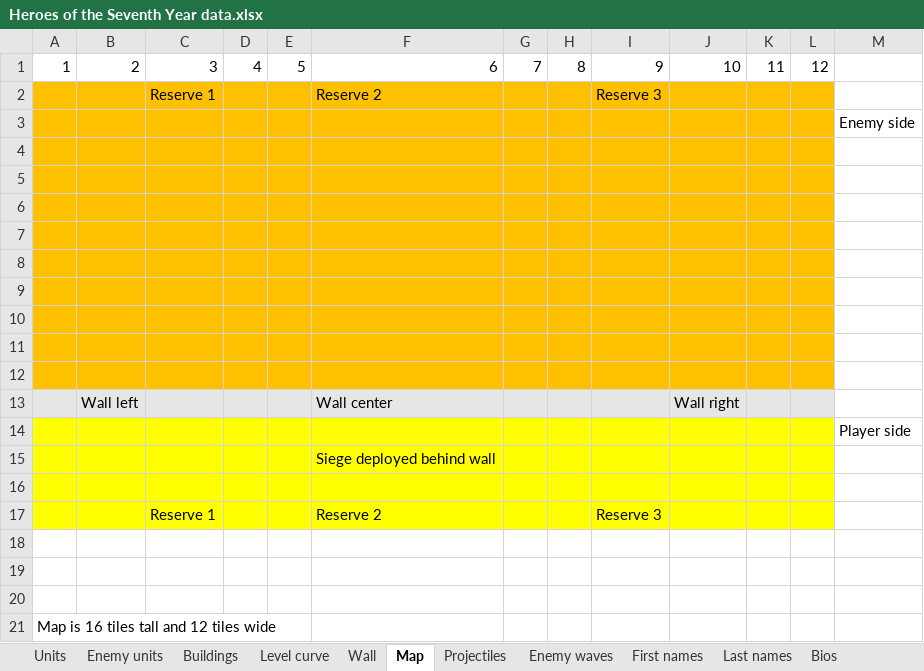
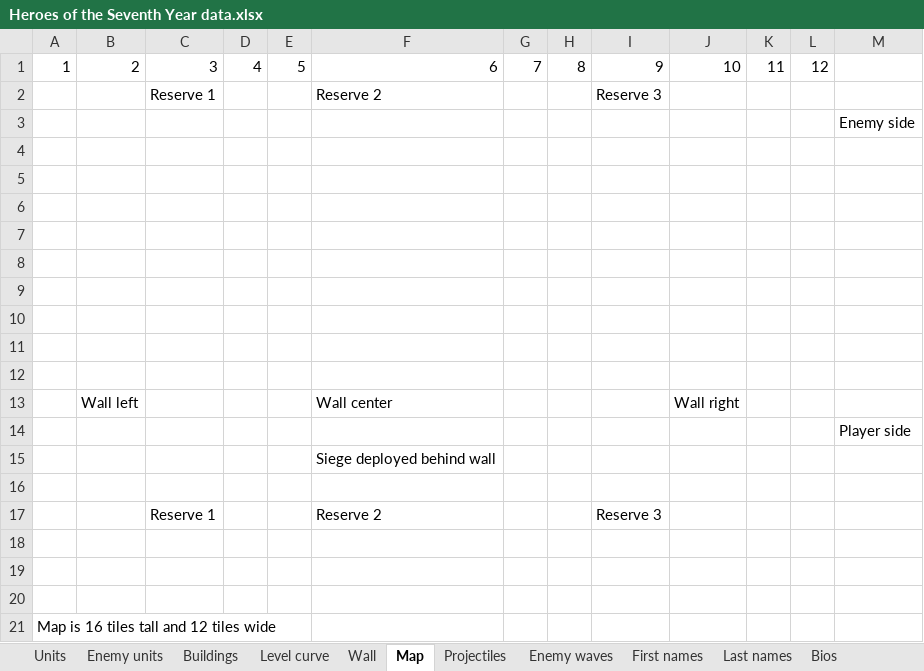
Before and after one commit to jsandlerct/HeroesOfThe7thYear, an Excel workbook: Heroes of the Seventh Year data.xlsx, sheet Map, drawn as a sheet; values as stored, in another font and other column widths than the file's, no borders; the diff names each change by its address in the sheet, - before the commit and + after, or states it on an @@ line.

```diff
--- a/Heroes of the Seventh Year data.xlsx (sheet Map)
+++ b/Heroes of the Seventh Year data.xlsx (sheet Map)
-A2:L12 fill: #FFC000
+A2:L12 fill: none
-A13:L13 fill: #E7E6E6
+A13:L13 fill: none
-A14:L17 fill: #FFFF00
+A14:L17 fill: none
```
Also changed, not shown: sheet Greetings, sheet Enemy waves, sheet Buildings, sheet Bios, sheet First names, sheet Last names, 18 other files.
